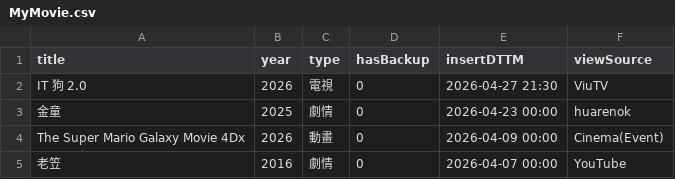
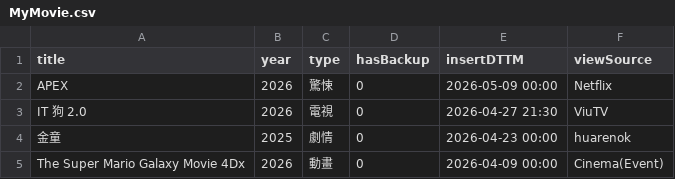
Before and after one commit to jackfclee/my-apps, a CSV file: collections/movie/MyMovie.csv, drawn as a sheet; only a part is shown; the shorter side is filled out with more unchanged rows; the diff names each change by its address in the sheet, - before the commit and + after, or states it on an @@ line.

Commit message:
Update MyMovie.csv

```diff
--- a/collections/movie/MyMovie.csv
+++ b/collections/movie/MyMovie.csv
+row 2: APEX | 2026 | 驚悚 | 0 | 2026-05-09 00:00 | Netflix
```
